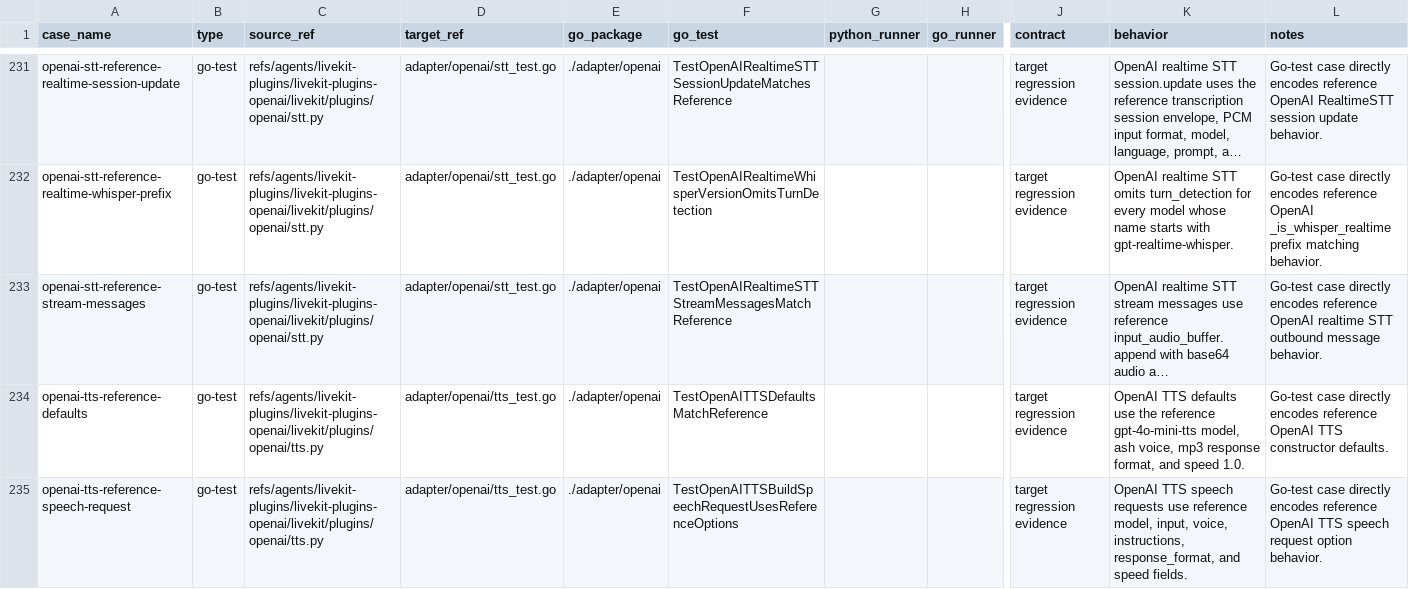
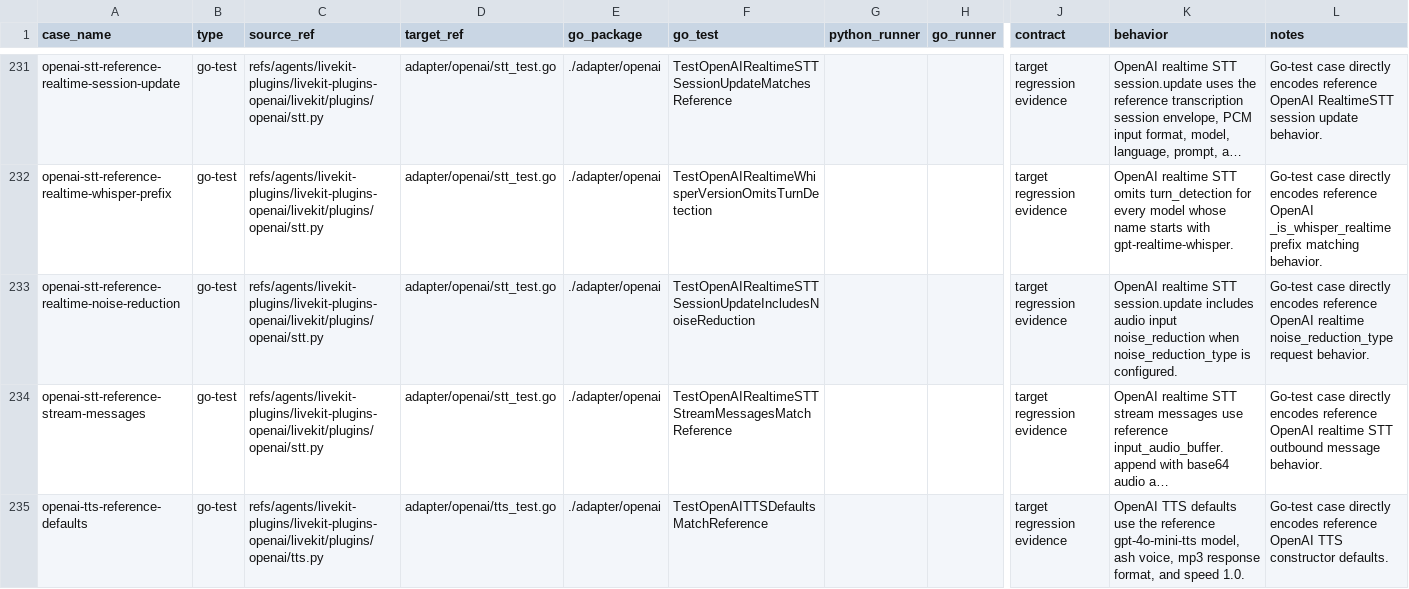
Before and after one commit to cavos-io/rtp-agent, a TSV file: scripts/parity-fixtures/test-cases.tsv, drawn as a sheet; only a part is shown, gaps mark what is left out; the shorter side is filled out with more unchanged rows; long unchanged cells end in …; rows hold the shown columns only; the diff names each change by its address in the sheet, - before the commit and + after, or states it on an @@ line.

Commit message:
feat(openai): add stt noise reduction option

```diff
--- a/scripts/parity-fixtures/test-cases.tsv
+++ b/scripts/parity-fixtures/test-cases.tsv
+row 233: openai-stt-reference-realtime-noise-reduction | go-test | refs/agents/livekit-plugins/livekit-plugins-openai/livekit/plugins/openai/stt.py | adapter/openai/stt_test.go | ./adapter/openai | TestOpenAIRealtimeSTTSessionUpdateIncludesNoiseReduction |  |  | target regression evidence | OpenAI realtime STT session.update includes audio input noise_reduction when noise_reduction_type is configured. | Go-test case directly encodes reference OpenAI realtime noise_reduction_type request behavior.
```
Also changed, not shown: 2 other files.
